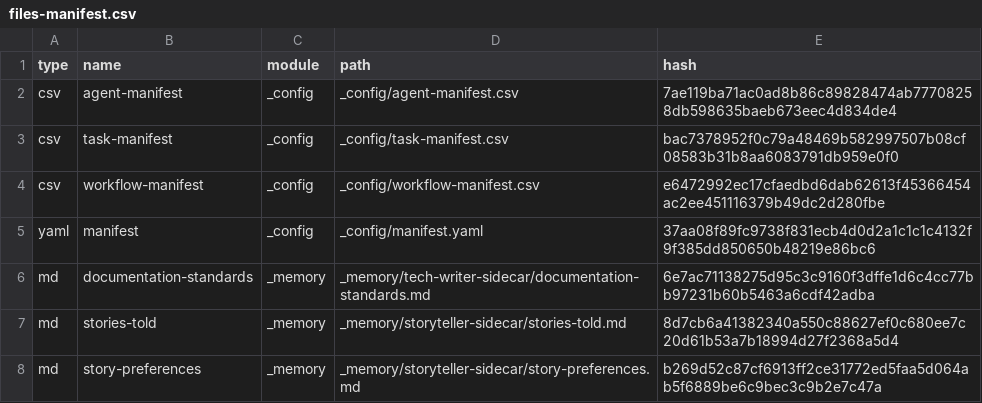
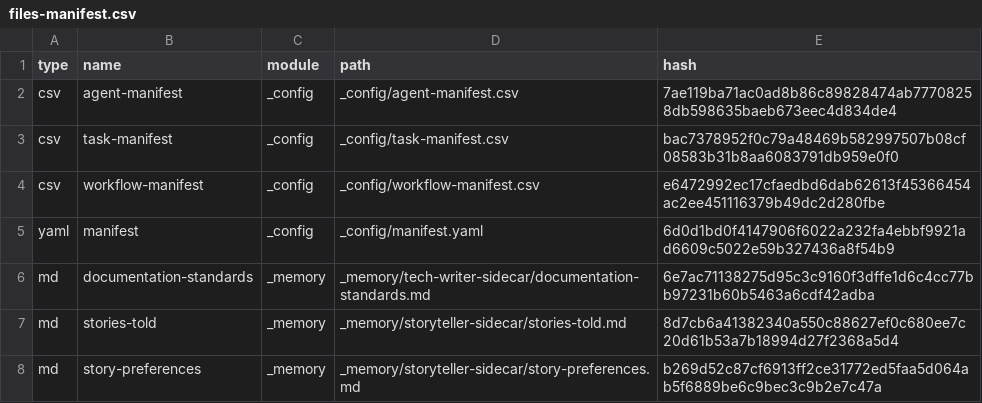
Before and after one commit to roleforgaming/pet-projects, a CSV file: _bmad/_config/files-manifest.csv, drawn as a sheet; only a part is shown; the diff covers the shown part only.

```diff
--- a/_bmad/_config/files-manifest.csv
+++ b/_bmad/_config/files-manifest.csv
@@ -4,3 +4,3 @@ type,name,module,path,hash
 "csv","workflow-manifest","_config","_config/workflow-manifest.csv","e6472992ec17cfaedbd6dab62613f45366454ac2ee451116379b49dc2d280fbe"
-"yaml","manifest","_config","_config/manifest.yaml","37aa08f89fc9738f831ecb4d0d2a1c1c1c4132f9f385dd850650b48219e86bc6"
+"yaml","manifest","_config","_config/manifest.yaml","6d0d1bd0f4147906f6022a232fa4ebbf9921ad6609c5022e59b327436a8f54b9"
 "md","documentation-standards","_memory","_memory/tech-writer-sidecar/documentation-standards.md","6e7ac71138275d95c3c9160f3dffe1d6c4cc77bb97231b60b5463a6cdf42adba"
```
Also changed, not shown: 7 edited cells elsewhere in this file, 12 other files.
